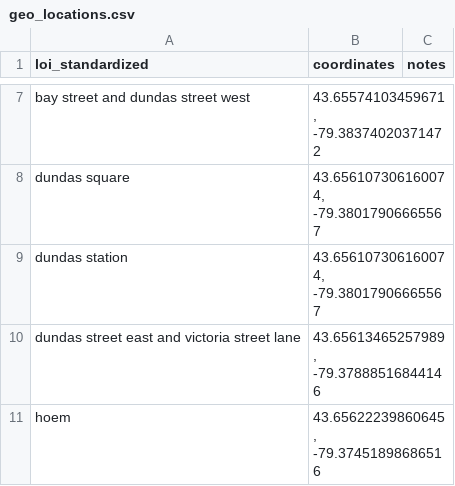
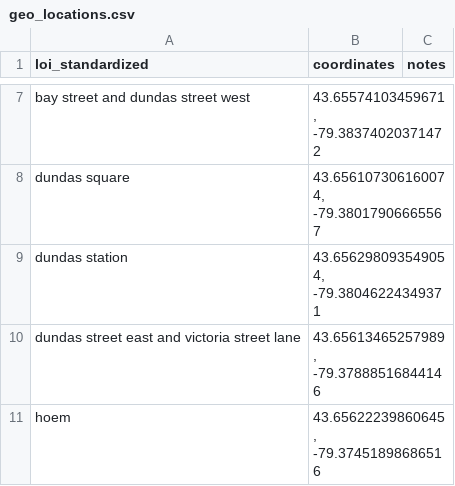
Before and after one commit to timothycho01/TMU_Security_Incidents, a CSV file: scraped_data/geo_locations.csv, drawn as a sheet; only a part is shown, gaps mark what is left out.

Commit message:
edit dundas station coordinate to be clearer

```diff
--- a/scraped_data/geo_locations.csv
+++ b/scraped_data/geo_locations.csv
@@ -8,3 +8,3 @@ bay street and dundas street west,"43.65574103459671, -79.38374020371472",
 dundas square,"43.656107306160074, -79.38017906665567",
-dundas station,"43.656107306160074, -79.38017906665567",
+dundas station,"43.656298093549054, -79.38046224349371",
 dundas street east and victoria street lane,"43.65613465257989, -79.37888516844146",
```
